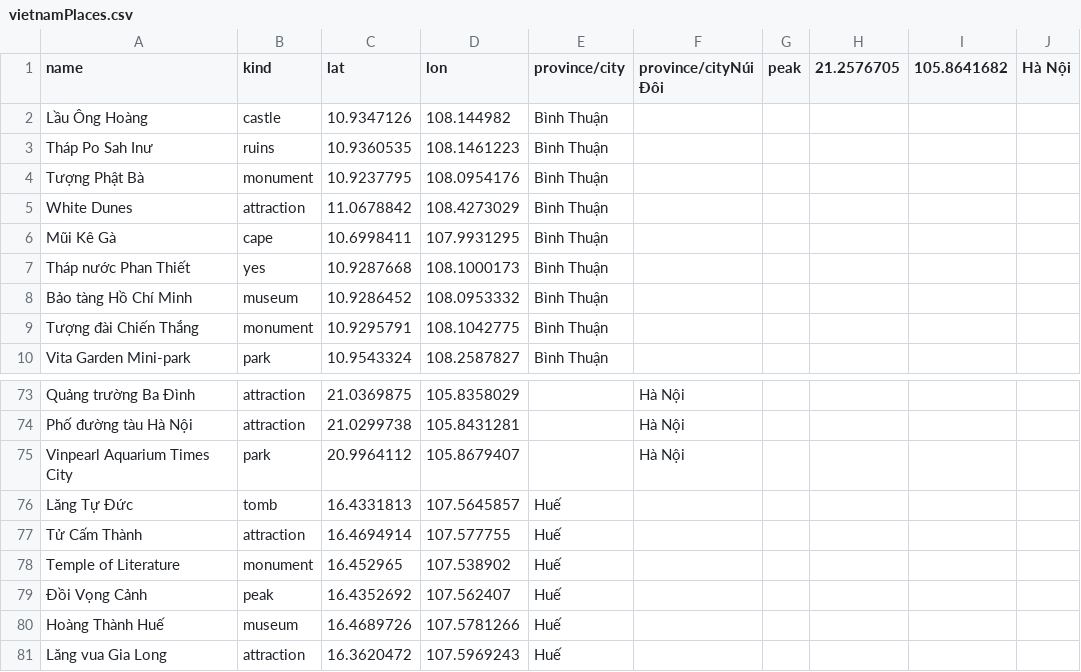
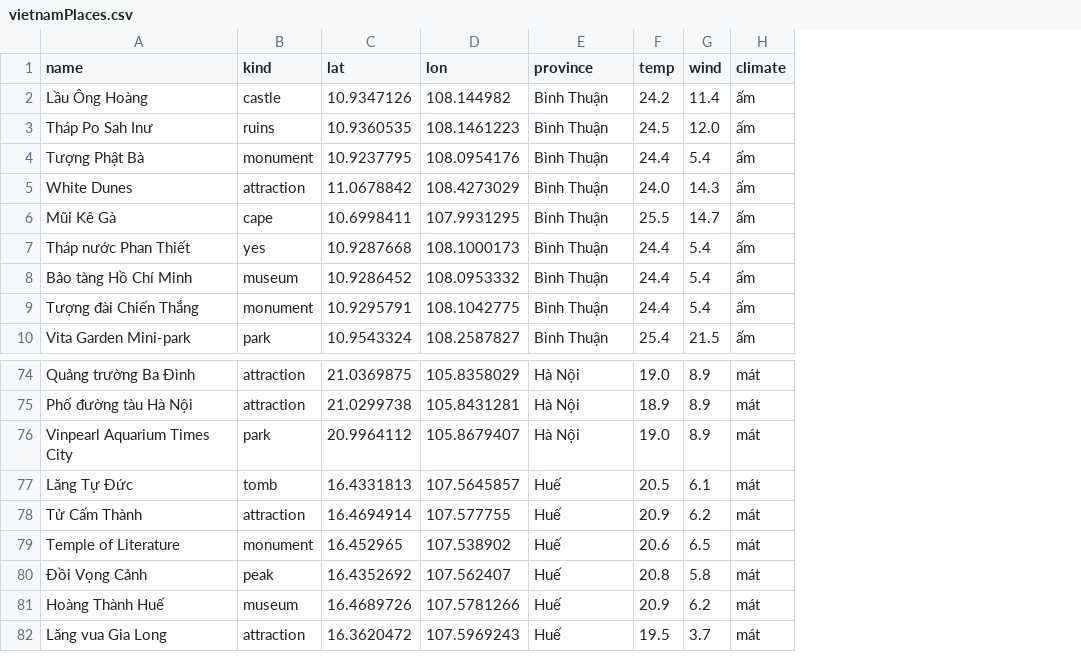
Before and after one commit to anphu555/SightSeeing-Location-Recommender-System-, a CSV file: Database/vietnamPlaces.csv, drawn as a sheet; only a part is shown, gaps mark what is left out; removed rows and columns are numbered as before the commit, all else as after; the diff covers the shown part only; the diff names each change by its address in the sheet, - before the commit and + after, or states it on an @@ line.

```diff
--- a/Database/vietnamPlaces.csv
+++ b/Database/vietnamPlaces.csv
-column F (province/cityNúi Đôi), rows 73-75: all Hà Nội
-column G (peak), empty
-column H (21.2576705), empty
-column I (105.8641682), empty
-column J (Hà Nội), empty
+column F (temp), rows 2-10: 24.2 | 24.5 | 24.4 | 24.0 | 25.5 | 24.4 | 24.4 | 24.4 | 25.4; rows 74-82: 19.0 | 18.9 | 19.0 | 20.5 | 20.9 | 20.6 | 20.8 | 20.9 | 19.5
+column G (wind), rows 2-10: 11.4 | 12.0 | 5.4 | 14.3 | 14.7 | 5.4 | 5.4 | 5.4 | 21.5; rows 74-82: 8.9 | 8.9 | 8.9 | 6.1 | 6.2 | 6.5 | 5.8 | 6.2 | 3.7
+column H (climate), rows 2-10: all ấm; rows 74-82: all mát
-E1: province/city
+E1: province
-E74:E76 (province): (empty)
+E74:E76 (province): Hà Nội
```
Also changed, not shown: 1 added row and 26 edited cells elsewhere in this file, Database/hanoi.csv, 2 other files.
